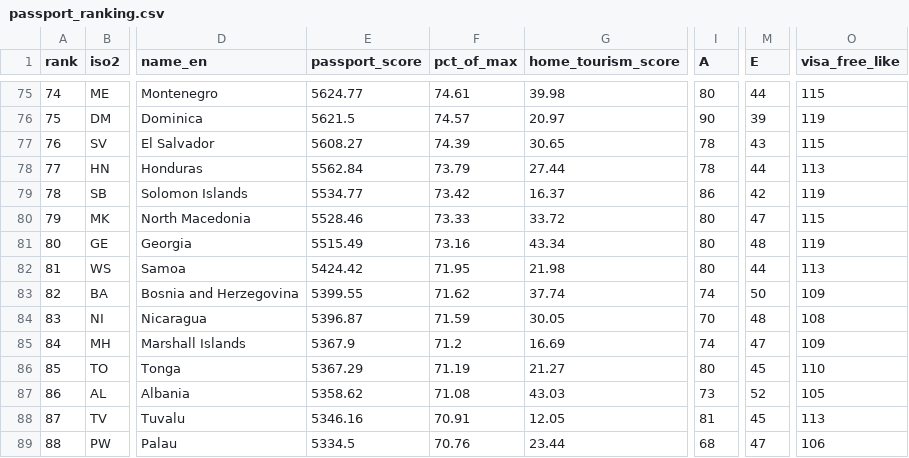
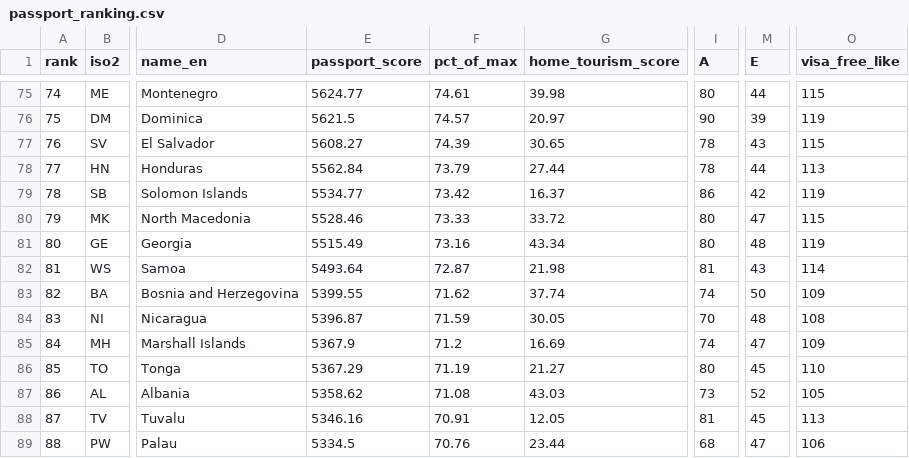
Before and after one commit to 3128065003xshi-bot/passport-real-ranking, a CSV file: data/processed/passport_ranking.csv, drawn as a sheet; only a part is shown, gaps mark what is left out; the diff names each change by its address in the sheet, - before the commit and + after, or states it on an @@ line.

```diff
--- a/data/processed/passport_ranking.csv
+++ b/data/processed/passport_ranking.csv
-E82 (passport_score): 5424.42
+E82 (passport_score): 5493.64
-F82 (pct_of_max): 71.95
+F82 (pct_of_max): 72.87
-I82 (A): 80
+I82 (A): 81
-M82 (E): 44
+M82 (E): 43
-O82 (visa_free_like): 113
+O82 (visa_free_like): 114
```
Also changed, not shown: data/processed/video_notes.csv, data/processed/visa_matrix_wide.csv, 2 other files.
